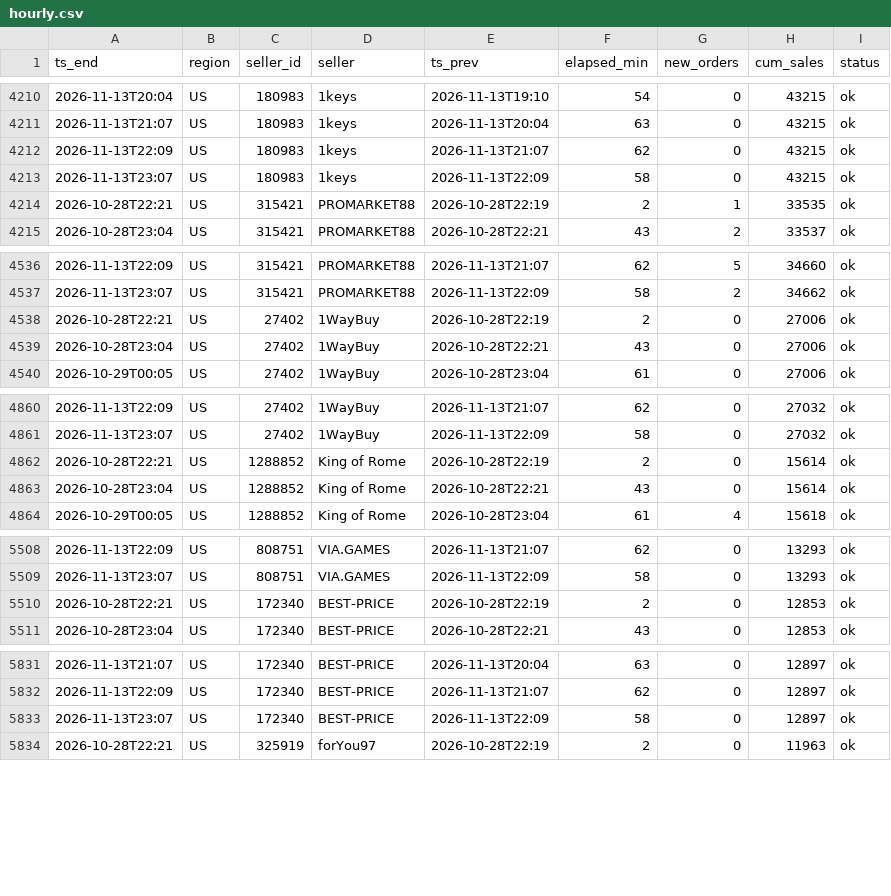
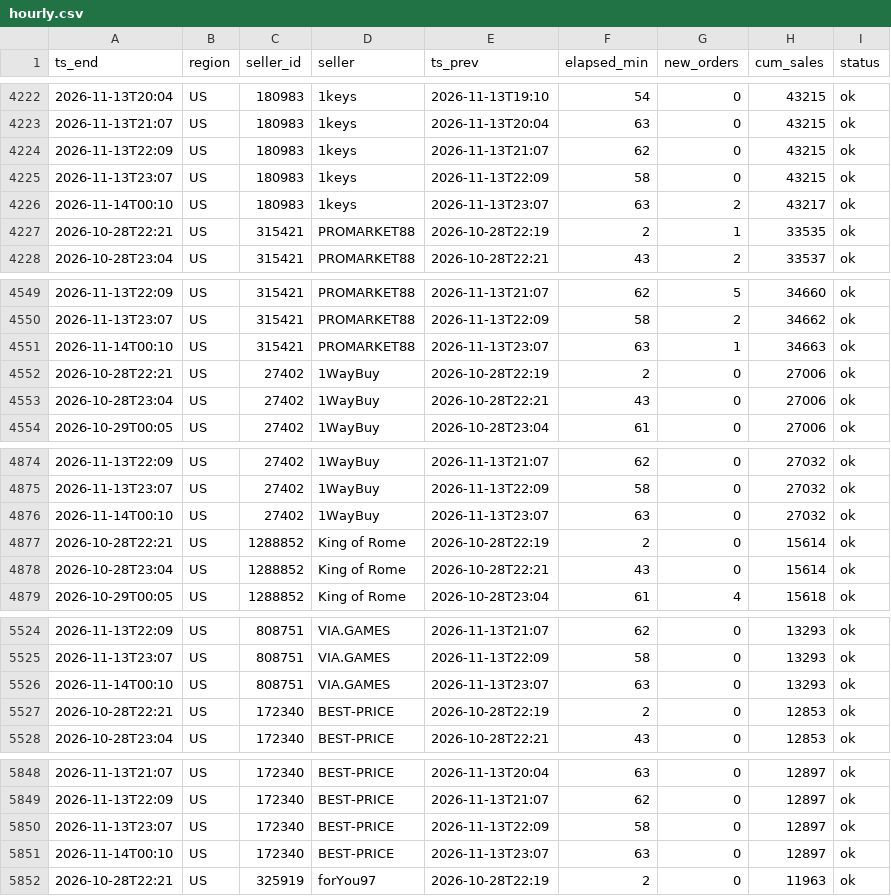
Before and after one commit to kllca7913/plati-monitor, a CSV file: docs/hourly.csv, drawn as a sheet; only a part is shown, gaps mark what is left out; the diff covers the shown part only.

```diff
--- a/docs/hourly.csv
+++ b/docs/hourly.csv
@@ -4213,2 +4225,3 @@ ts_end,region,seller_id,seller,ts_prev,elapsed_min,new_orders,cum_sales,status
 2026-11-13T23:07,US,180983,1keys,2026-11-13T22:09,58,0,43215,ok
+2026-11-14T00:10,US,180983,1keys,2026-11-13T23:07,63,2,43217,ok
 2026-10-28T22:21,US,315421,PROMARKET88,2026-10-28T22:19,2,1,33535,ok
@@ -4537,2 +4550,3 @@ ts_end,region,seller_id,seller,ts_prev,elapsed_min,new_orders,cum_sales,status
 2026-11-13T23:07,US,315421,PROMARKET88,2026-11-13T22:09,58,2,34662,ok
+2026-11-14T00:10,US,315421,PROMARKET88,2026-11-13T23:07,63,1,34663,ok
 2026-10-28T22:21,US,27402,1WayBuy,2026-10-28T22:19,2,0,27006,ok
@@ -4861,2 +4875,3 @@ ts_end,region,seller_id,seller,ts_prev,elapsed_min,new_orders,cum_sales,status
 2026-11-13T23:07,US,27402,1WayBuy,2026-11-13T22:09,58,0,27032,ok
+2026-11-14T00:10,US,27402,1WayBuy,2026-11-13T23:07,63,0,27032,ok
 2026-10-28T22:21,US,1288852,King of Rome,2026-10-28T22:19,2,0,15614,ok
@@ -5509,2 +5525,3 @@ ts_end,region,seller_id,seller,ts_prev,elapsed_min,new_orders,cum_sales,status
 2026-11-13T23:07,US,808751,VIA.GAMES,2026-11-13T22:09,58,0,13293,ok
+2026-11-14T00:10,US,808751,VIA.GAMES,2026-11-13T23:07,63,0,13293,ok
 2026-10-28T22:21,US,172340,BEST-PRICE,2026-10-28T22:19,2,0,12853,ok
@@ -5833,2 +5850,3 @@ ts_end,region,seller_id,seller,ts_prev,elapsed_min,new_orders,cum_sales,status
 2026-11-13T23:07,US,172340,BEST-PRICE,2026-11-13T22:09,58,0,12897,ok
+2026-11-14T00:10,US,172340,BEST-PRICE,2026-11-13T23:07,63,0,12897,ok
 2026-10-28T22:21,US,325919,forYou97,2026-10-28T22:19,2,0,11963,ok
```
Also changed, not shown: 15 added rows elsewhere in this file, hourly_history.csv, 2 other files.
